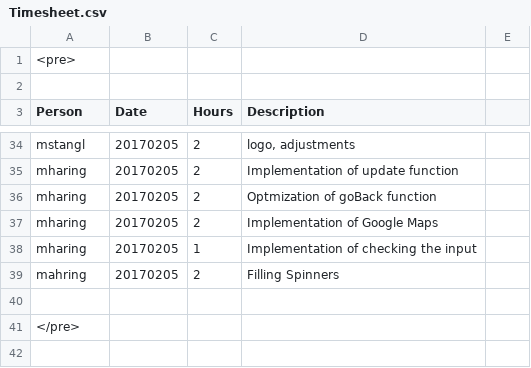
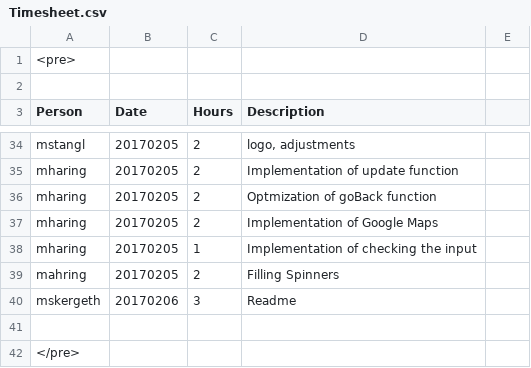
Before and after one commit to obsidion15/android-resifo, a CSV file: Timesheet.csv, drawn as a sheet; only a part is shown, gaps mark what is left out; the diff names each change by its address in the sheet, - before the commit and + after, or states it on an @@ line.

Commit message:
Update readme.md

```diff
--- a/Timesheet.csv
+++ b/Timesheet.csv
+row 40: mskergeth | 20170206 | 3 | Readme
```
